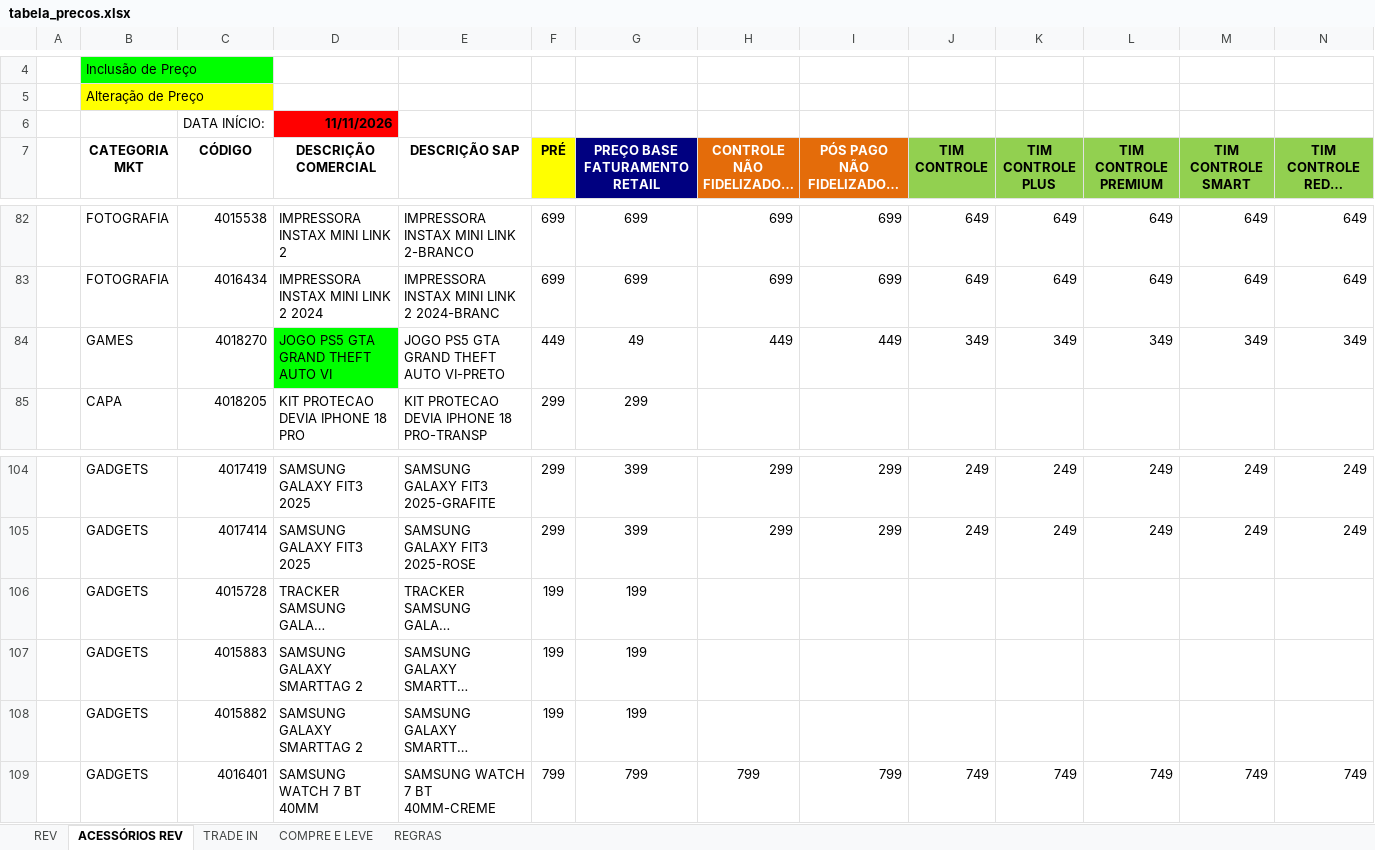
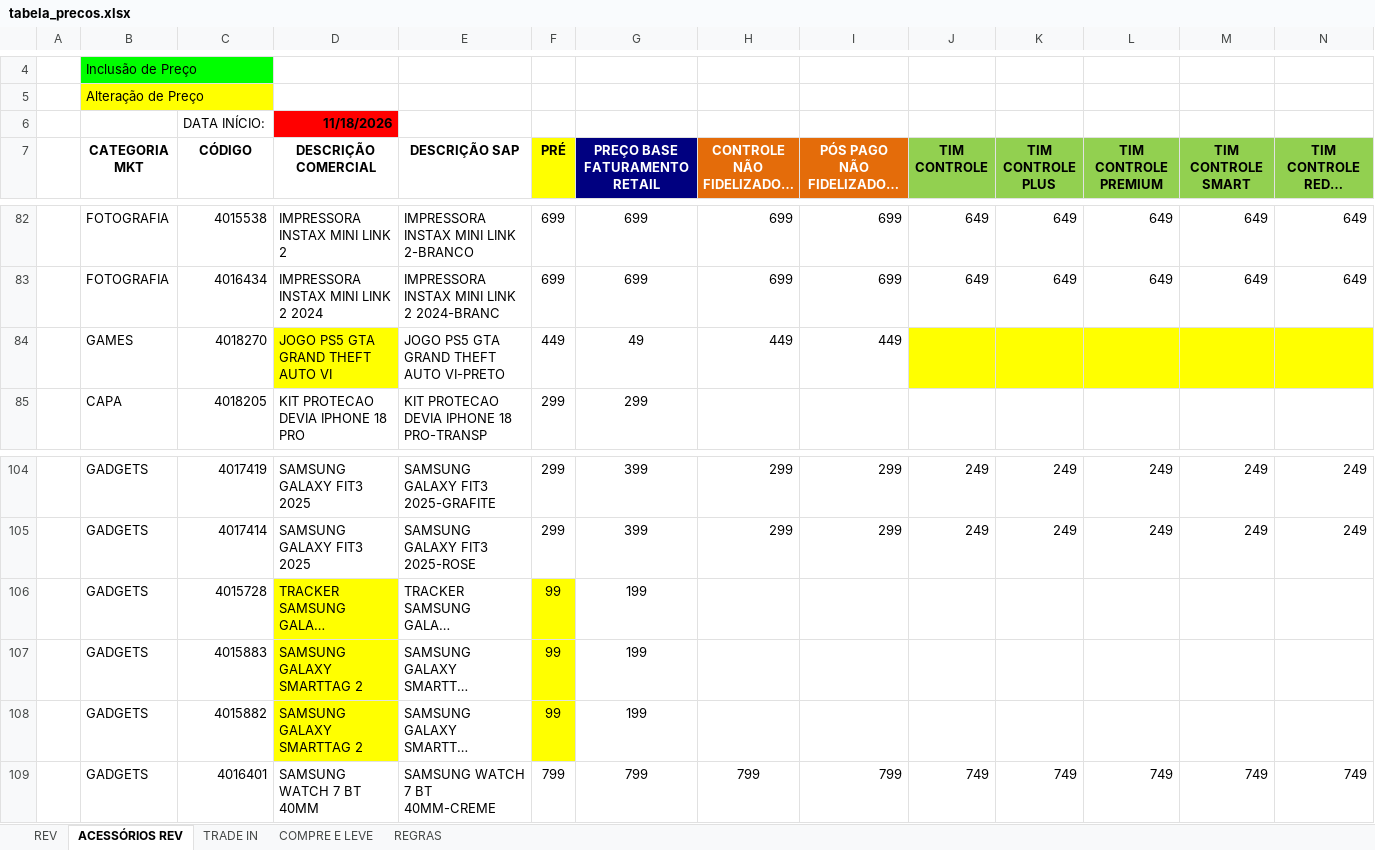
Before and after one commit to Hermes-Ecaflip/Tabela-de-preco-da-TIM, an Excel workbook: tabela_precos.xlsx, sheet ACESSÓRIOS REV, drawn as a sheet; only a part is shown, gaps mark what is left out; long unchanged cells end in …; values as stored, in another font and other column widths than the file's, no borders; removed rows and columns are numbered as before the commit, all else as after; rows hold the shown columns only; the diff names each change by its address in the sheet, - before the commit and + after, or states it on an @@ line.

```diff
--- a/tabela_precos.xlsx (sheet ACESSÓRIOS REV)
+++ b/tabela_precos.xlsx (sheet ACESSÓRIOS REV)
-D6 (DESCRIÇÃO COMERCIAL): 11/11/2026
+D6 (DESCRIÇÃO COMERCIAL): 11/18/2026
-row 84:  | GAMES | 4018270 | JOGO PS5 GTA GRAND THEFT AUTO VI | JOGO PS5 GTA GRAND THEFT AUTO VI-PRETO | 449 | 49 | 449 | 449 | 349 | 349 | 349 | 349 | 349
+row 84:  | GAMES | 4018270 | JOGO PS5 GTA GRAND THEFT AUTO VI | JOGO PS5 GTA GRAND THEFT AUTO VI-PRETO | 449 | 49 | 449 | 449
-D106:D108 fill: none
+D106:D108 fill: #FFFF00
-F106:F108 (PRÉ): 199
+F106:F108 (PRÉ): 99
-F106:F108 fill: none
+F106:F108 fill: #FFFF00
```
Also changed, not shown: sheet TRADE IN, sheet REV, sheet COMPRE E LEVE, charts or pictures.
